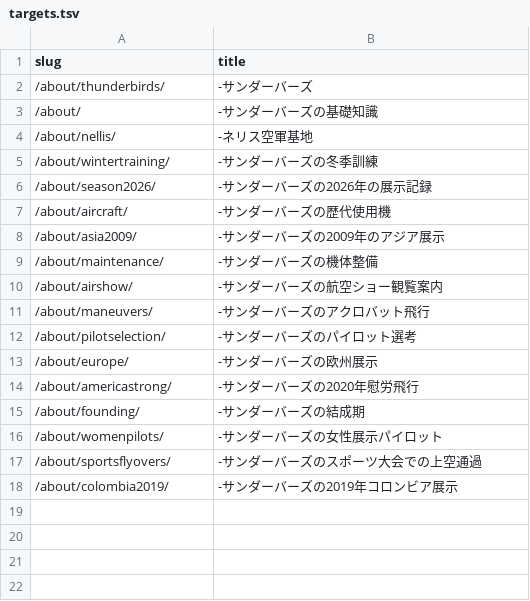
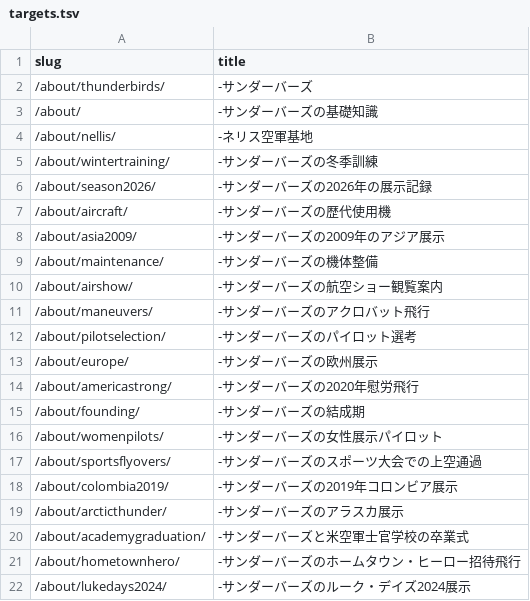
Before and after one commit to chinanago38/thunderbirds-com, a TSV file: tools/photos/targets.tsv, drawn as a sheet.

```diff
--- a/tools/photos/targets.tsv
+++ b/tools/photos/targets.tsv
@@ -18 +18,5 @@ slug	title
 /about/colombia2019/	-サンダーバーズの2019年コロンビア展示
+/about/arcticthunder/	-サンダーバーズのアラスカ展示
+/about/academygraduation/	-サンダーバーズと米空軍士官学校の卒業式
+/about/hometownhero/	-サンダーバーズのホームタウン・ヒーロー招待飛行
+/about/lukedays2024/	-サンダーバーズのルーク・デイズ2024展示
```
Also changed, not shown: 29 other files.
